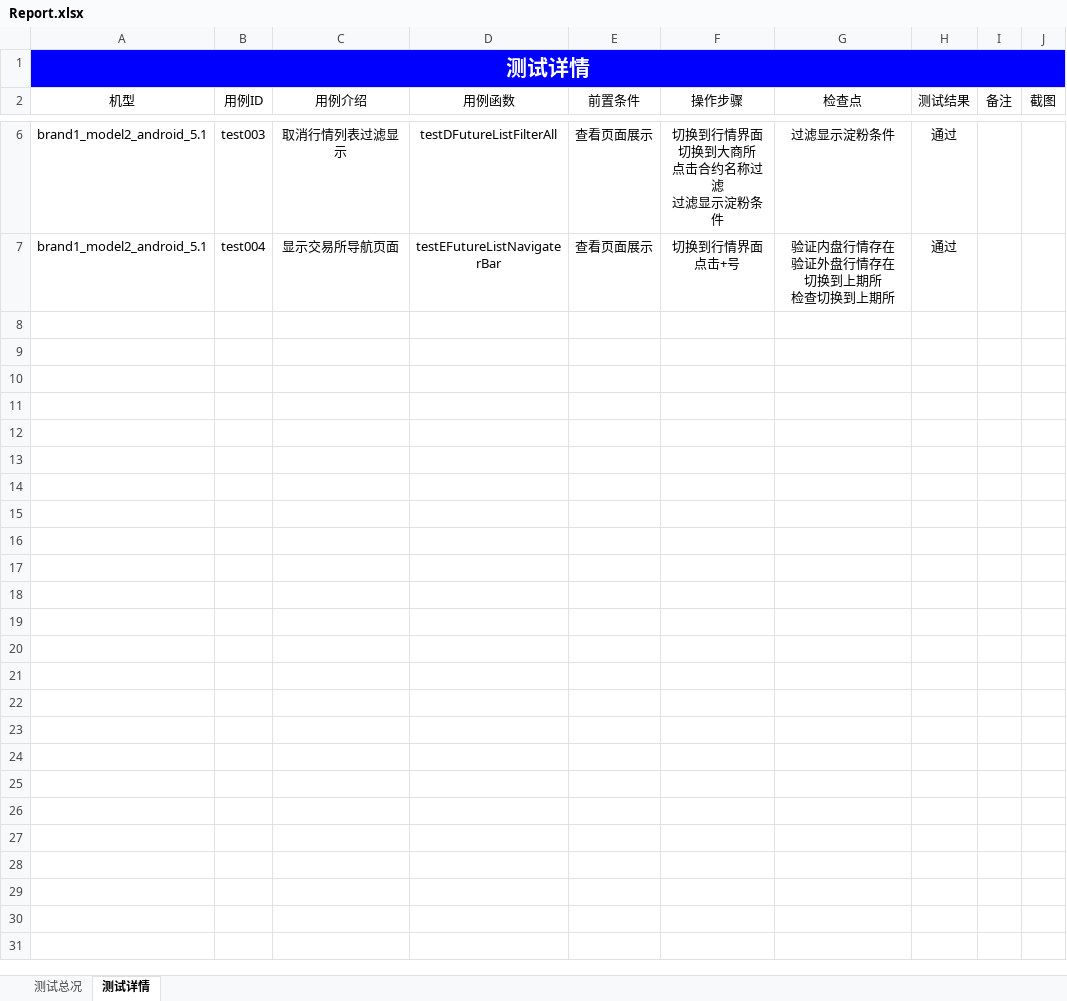
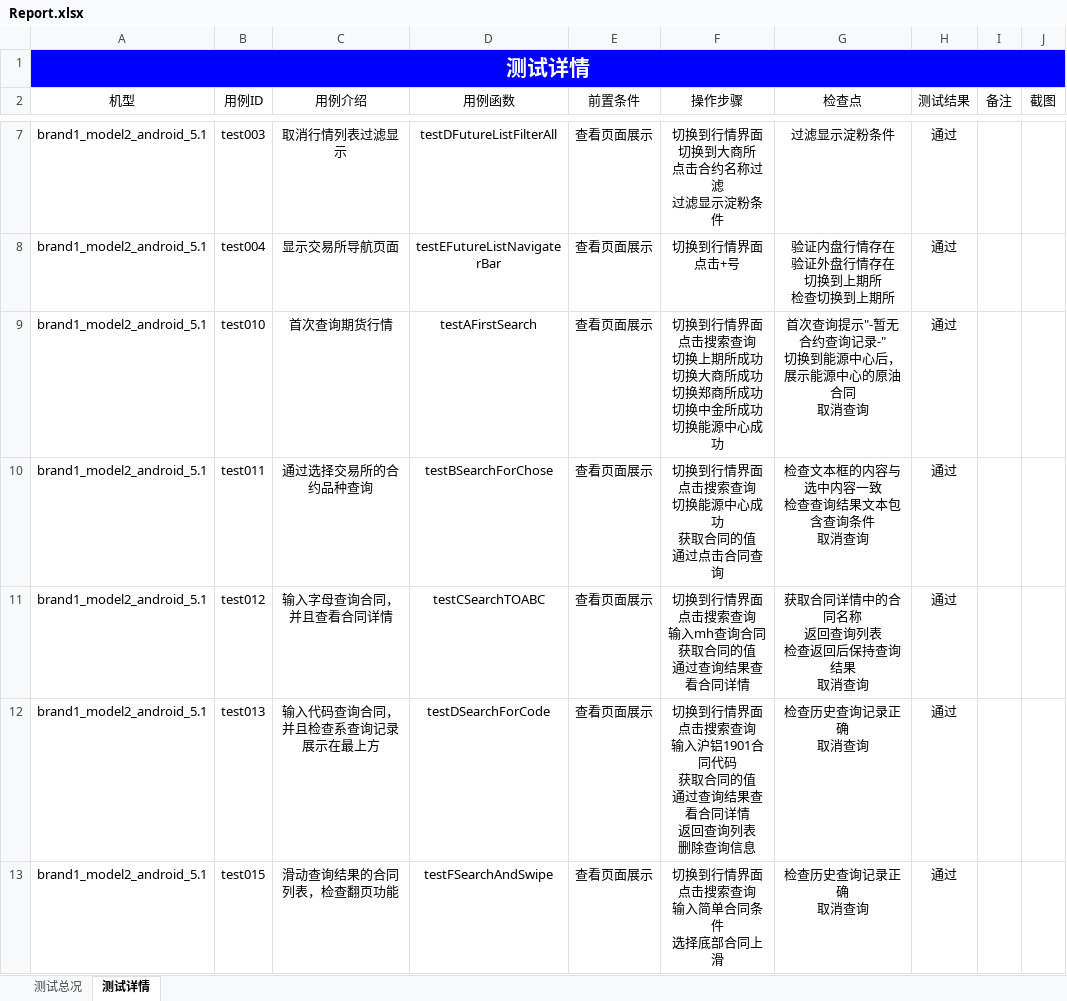
Before and after one commit to leila-wu/pythonAppium, an Excel workbook: Report/Report.xlsx, sheet 测试详情, drawn as a sheet; only a part is shown, gaps mark what is left out; values as stored, in another font and other column widths than the file's, no borders; ↵ is a line break in a cell; the diff covers the shown part only; the diff names each change by its address in the sheet, - before the commit and + after, or states it on an @@ line.

```diff
--- a/Report/Report.xlsx (sheet 测试详情)
+++ b/Report/Report.xlsx (sheet 测试详情)
+row 9: brand1_model2_android_5.1 | test010 | 首次查询期货行情 | testAFirstSearch | 查看页面展示 | 切换到行情界面 ↵ 点击搜索查询 ↵ 切换上期所成功 ↵ 切换大商所成功 ↵ 切换郑商所成功 ↵ 切换中金所成功 ↵ 切换能源中心成功 | 首次查询提示"-暂无合约查询记录-" ↵ 切换到能源中心后，展示能源中心的原油合同 ↵ 取消查询 | 通过
+row 10: brand1_model2_android_5.1 | test011 | 通过选择交易所的合约品种查询 | testBSearchForChose | 查看页面展示 | 切换到行情界面 ↵ 点击搜索查询 ↵ 切换能源中心成功 ↵ 获取合同的值 ↵ 通过点击合同查询 | 检查文本框的内容与选中内容一致 ↵ 检查查询结果文本包含查询条件 ↵ 取消查询 | 通过
+row 11: brand1_model2_android_5.1 | test012 | 输入字母查询合同，并且查看合同详情 | testCSearchTOABC | 查看页面展示 | 切换到行情界面 ↵ 点击搜索查询 ↵ 输入mh查询合同 ↵ 获取合同的值 ↵ 通过查询结果查看合同详情 | 获取合同详情中的合同名称 ↵ 返回查询列表 ↵ 检查返回后保持查询结果 ↵ 取消查询 | 通过
+row 12: brand1_model2_android_5.1 | test013 | 输入代码查询合同，并且检查系查询记录展示在最上方 | testDSearchForCode | 查看页面展示 | 切换到行情界面 ↵ 点击搜索查询 ↵ 输入沪铝1901合同代码 ↵ 获取合同的值 ↵ 通过查询结果查看合同详情 ↵ 返回查询列表 ↵ 删除查询信息 | 检查历史查询记录正确 ↵ 取消查询 | 通过
+row 13: brand1_model2_android_5.1 | test015 | 滑动查询结果的合同列表，检查翻页功能 | testFSearchAndSwipe | 查看页面展示 | 切换到行情界面 ↵ 点击搜索查询 ↵ 输入简单合同条件 ↵ 选择底部合同上滑 | 检查历史查询记录正确 ↵ 取消查询 | 通过
```
Also changed, not shown: 36 added rows elsewhere in this sheet, sheet 测试总况, charts or pictures, 16 other files.
